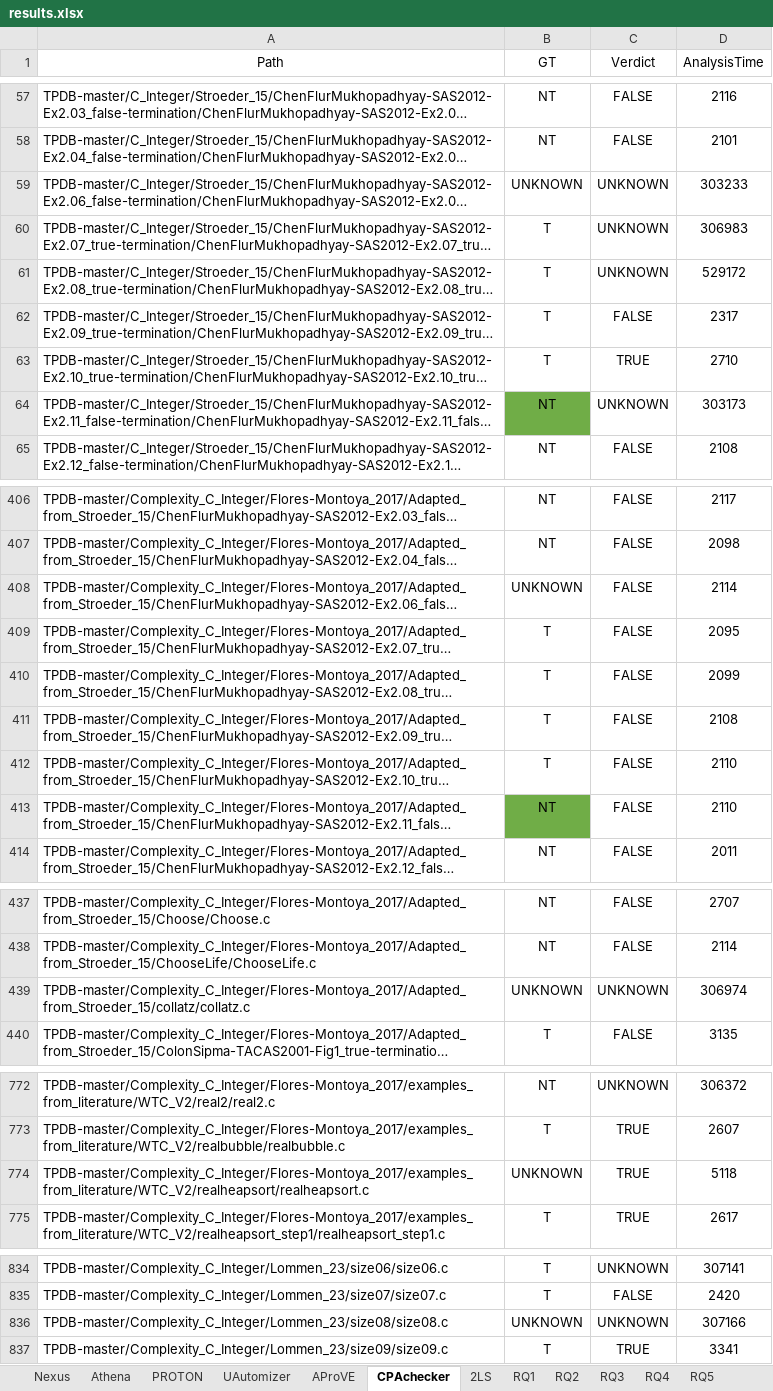
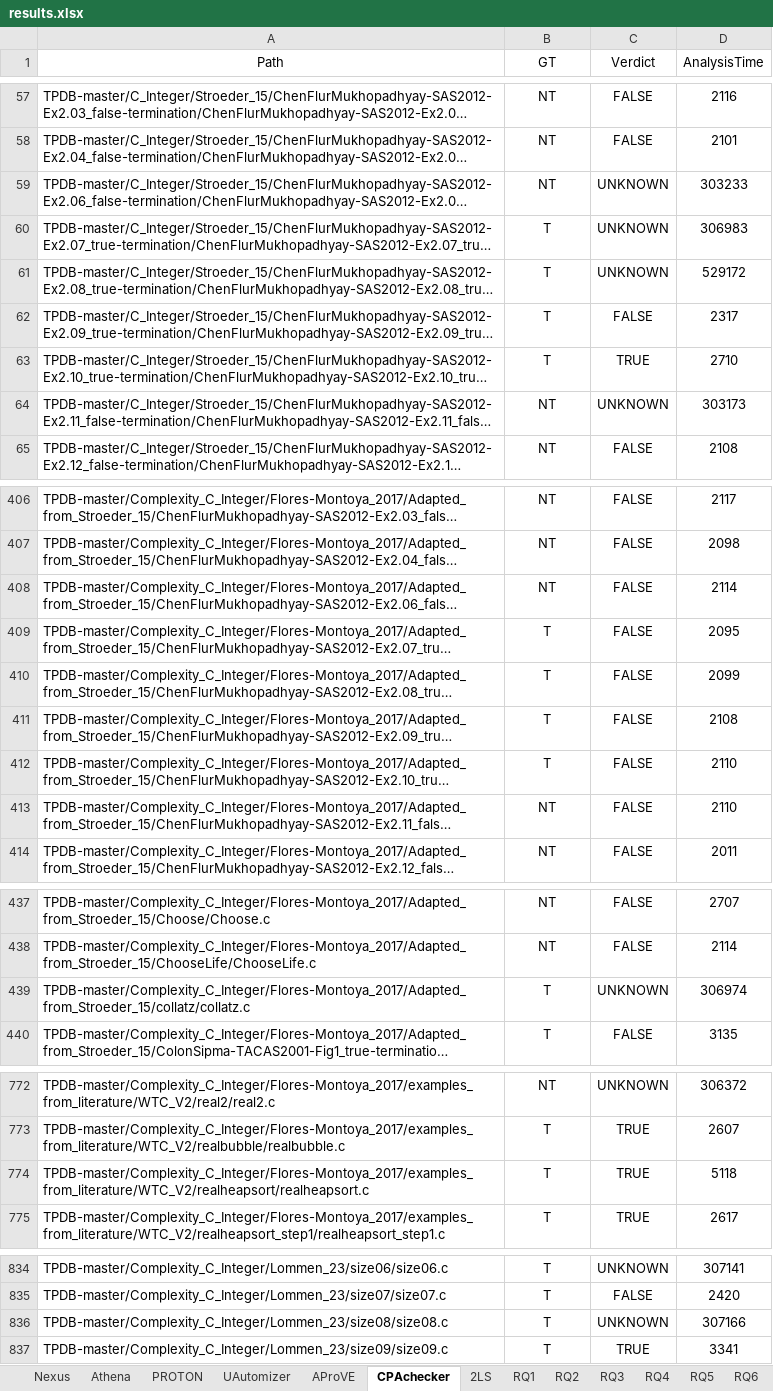
Before and after one commit to negarfathi/Nexus, an Excel workbook: results/results.xlsx, sheet CPAchecker, drawn as a sheet; only a part is shown, gaps mark what is left out; long unchanged cells end in …; values as stored, in another font and other column widths than the file's, no borders; the diff covers the shown part only; the diff names each change by its address in the sheet, - before the commit and + after, or states it on an @@ line.

```diff
--- a/results/results.xlsx (sheet CPAchecker)
+++ b/results/results.xlsx (sheet CPAchecker)
+sheet tab: RQ6
-B59 (GT): UNKNOWN
+B59 (GT): NT
-B64 fill: #70AD47
+B64 fill: none
-B408 (GT): UNKNOWN
+B408 (GT): NT
-B413 fill: #70AD47
+B413 fill: none
-B439 (GT): UNKNOWN
+B439 (GT): T
-B774 (GT): UNKNOWN
+B774 (GT): T
-B836 (GT): UNKNOWN
+B836 (GT): T
```
Also changed, not shown: 24 edited cells and cell formats elsewhere in this sheet, sheet Nexus, sheet RQ3, sheet RQ2, sheet 2LS, sheet Athena, sheet AProVE, 5 more sheets, charts or pictures.
